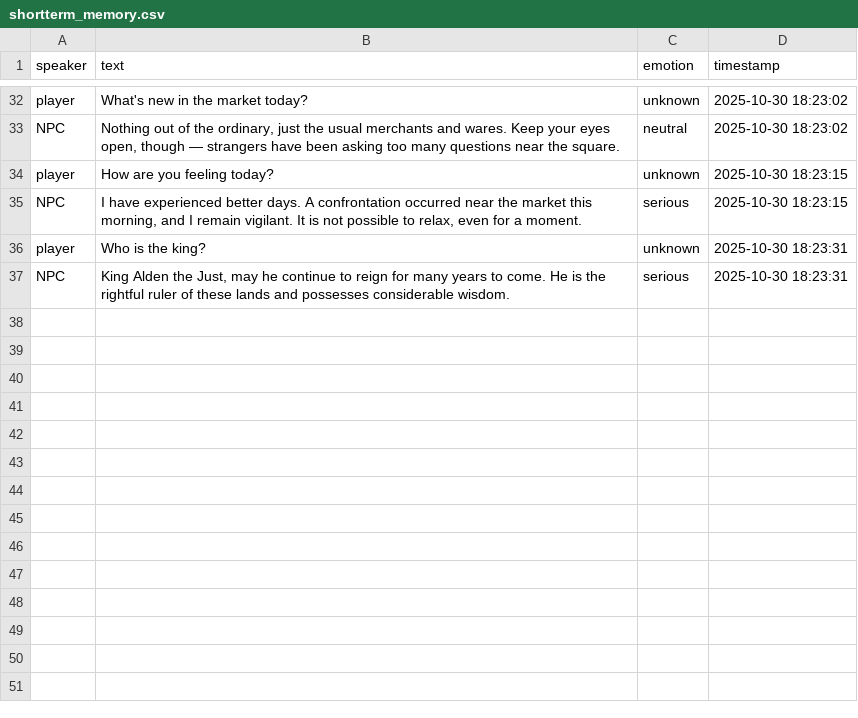
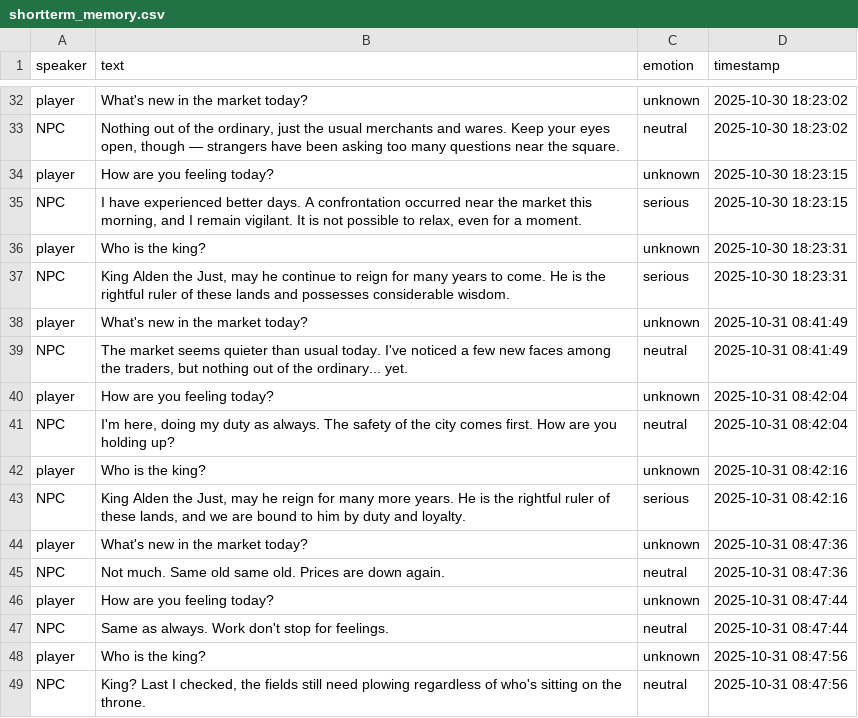
Before and after one commit to Speechless666/Random-Game-NPC-Script-Generator, a CSV file: project/shortterm_memory.csv, drawn as a sheet; only a part is shown, gaps mark what is left out; the diff names each change by its address in the sheet, - before the commit and + after, or states it on an @@ line.

Commit message:
Refactor memory storage and NPC interactions
- Updated long-term memory CSV format to include new player and NPC identifiers.
- Enhanced short-term memory interactions with additional dialogue reflecting recent events.
- Modified test_example notebook to align with new NPC identifiers and improved emotion reporting.
- Implemented detailed NPC persona retrieval from compiled data, enhancing character depth.
- Improved emotion analysis by integrating NPC-specific emotional ranges and baseline emotions.
- Adjusted memory summarization logic to ensure accurate fact extraction and storage.

```diff
--- a/project/shortterm_memory.csv
+++ b/project/shortterm_memory.csv
+row 38: player | What's new in the market today? | unknown | 2025-10-31 08:41:49
+row 39: NPC | The market seems quieter than usual today. I've noticed a few new faces among the traders, but nothing out of the ordinary... yet. | neutral | 2025-10-31 08:41:49
+row 40: player | How are you feeling today? | unknown | 2025-10-31 08:42:04
+row 41: NPC | I'm here, doing my duty as always. The safety of the city comes first. How are you holding up? | neutral | 2025-10-31 08:42:04
+row 42: player | Who is the king? | unknown | 2025-10-31 08:42:16
+row 43: NPC | King Alden the Just, may he reign for many more years. He is the rightful ruler of these lands, and we are bound to him by duty and loyalty. | serious | 2025-10-31 08:42:16
+row 44: player | What's new in the market today? | unknown | 2025-10-31 08:47:36
+row 45: NPC | Not much. Same old same old. Prices are down again. | neutral | 2025-10-31 08:47:36
+row 46: player | How are you feeling today? | unknown | 2025-10-31 08:47:44
+row 47: NPC | Same as always. Work don't stop for feelings. | neutral | 2025-10-31 08:47:44
+row 48: player | Who is the king? | unknown | 2025-10-31 08:47:56
+row 49: NPC | King? Last I checked, the fields still need plowing regardless of who's sitting on the throne. | neutral | 2025-10-31 08:47:56
```
Also changed, not shown: project/longterm_memory.csv, 1 other file.
